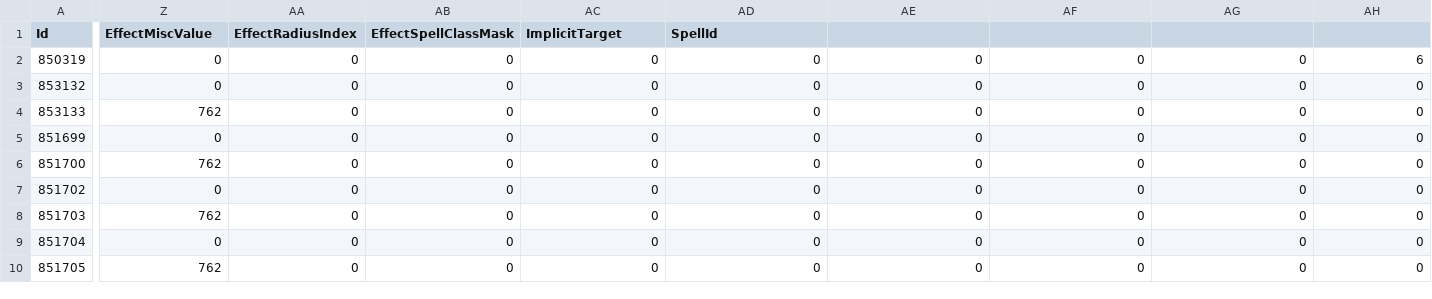
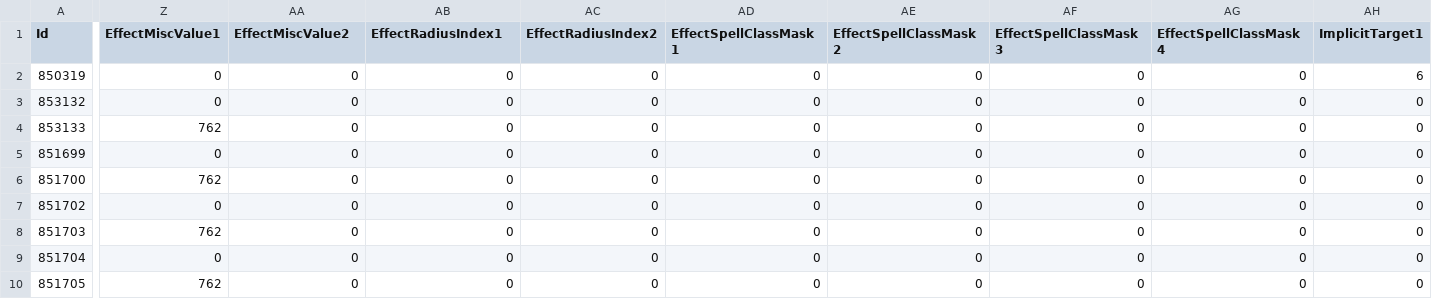
Before and after one commit to WowLegacyCore/HermesProxy, a CSV file: HermesProxy/CSV/Hotfix/SpellEffect1.csv, drawn as a sheet; only a part is shown, gaps mark what is left out; the diff covers the shown part only; the diff names each change by its address in the sheet, - before the commit and + after, or states it on an @@ line.

Commit message:
Fix SpellEffect hotfix column names.

```diff
--- a/HermesProxy/CSV/Hotfix/SpellEffect1.csv
+++ b/HermesProxy/CSV/Hotfix/SpellEffect1.csv
-Z1: EffectMiscValue
+Z1: EffectMiscValue1
-AA1: EffectRadiusIndex
+AA1: EffectMiscValue2
-AB1: EffectSpellClassMask
+AB1: EffectRadiusIndex1
-AC1: ImplicitTarget
+AC1: EffectRadiusIndex2
-AD1: SpellId
+AD1: EffectSpellClassMask1
-AE1: (empty)
+AE1: EffectSpellClassMask2
-AF1: (empty)
+AF1: EffectSpellClassMask3
-AG1: (empty)
+AG1: EffectSpellClassMask4
-AH1: (empty)
+AH1: ImplicitTarget1
```
Also changed, not shown: 2 edited cells elsewhere in this file, HermesProxy/CSV/Hotfix/SpellEffect2.csv.
